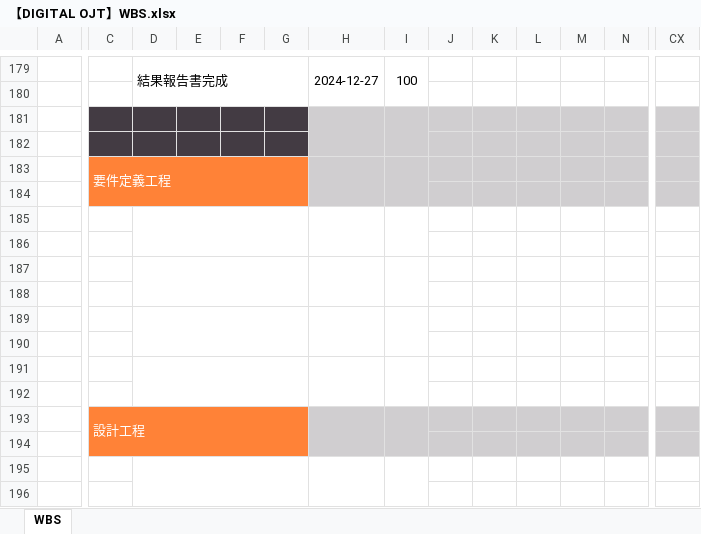
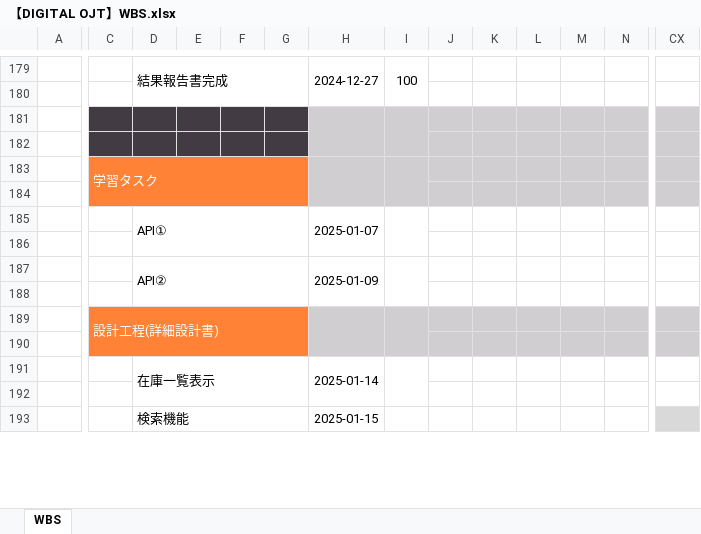
Before and after one commit to HarukaMatano/digital-ojt-development-cause-DroneInventorySystem, an Excel workbook: docs/【DIGITAL OJT】WBS.xlsx, sheet WBS, drawn as a sheet; only a part is shown, gaps mark what is left out; values as stored, in another font and other column widths than the file's, no borders; conditional formats not drawn; removed rows and columns are numbered as before the commit, all else as after; rows hold the shown columns only; the diff covers the shown part only; the diff names each change by its address in the sheet, - before the commit and + after, or states it on an @@ line.

Commit message:
wbs

```diff
--- a/docs/【DIGITAL OJT】WBS.xlsx (sheet WBS)
+++ b/docs/【DIGITAL OJT】WBS.xlsx (sheet WBS)
-C183: 要件定義工程
+C183: 学習タスク
+row 185:  |  | API① |  |  |  | 2025-01-07
-D185:G186 merged
-H185:H186 merged
-I185:I186 merged
+row 187:  |  | API② |  |  |  | 2025-01-09
+row 189:  | 設計工程(詳細設計書)
-C190:G190 fill: none
+C190:G190 fill: #FF8237
-D187:G188 merged
-H190:N190 fill: none
+H190:N190 fill: #D0CED0
-H187:H188 merged
-I187:I188 merged
-CX190 fill: none
+CX190 fill: #D0CED0
+row 191:  |  | 在庫一覧表示 |  |  |  | 2025-01-14
-row 193: (empty)
+row 193:  |  | 検索機能 |  |  |  | 2025-01-15
-D189:G190 merged
+D193:G194 merged
-H189:H190 merged
+H193:H194 merged
-I189:I190 merged
+I193:I194 merged
-CX193 fill: none
+CX193 fill: #D9D9D9
-row 190: (empty)
-row 191: (empty)
-row 192: (empty)
-row 193:  | 設計工程
-row 194: (empty)
-row 195: (empty)
-row 196: (empty)
```
Also changed, not shown: 1 added row, 24 removed rows, 5 edited cells, cell formats and merged cells elsewhere in this sheet.
